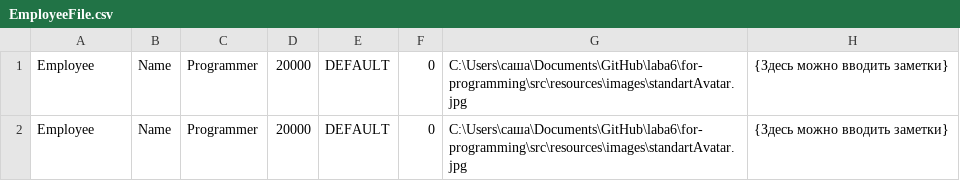
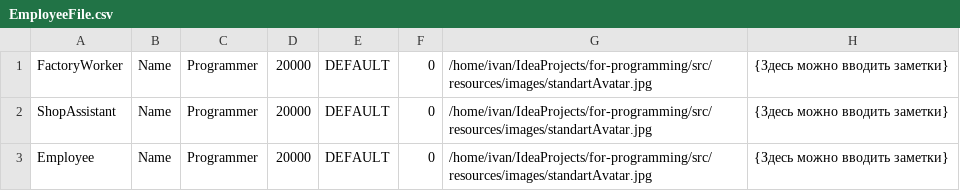
Before and after one commit to skychik/for-programming, a CSV file: src/resources/text_files/EmployeeFile.csv, drawn as a sheet.

```diff
--- a/src/resources/text_files/EmployeeFile.csv
+++ b/src/resources/text_files/EmployeeFile.csv
@@ -1,2 +1,3 @@
-Employee;Name;Programmer;20000;DEFAULT;0;C:\Users\саша\Documents\GitHub\laba6\for-programming\src\resources\images\standartAvatar.jpg;{Здесь можно вводить заметки}
-Employee;Name;Programmer;20000;DEFAULT;0;C:\Users\саша\Documents\GitHub\laba6\for-programming\src\resources\images\standartAvatar.jpg;{Здесь можно вводить заметки}
+FactoryWorker;Name;Programmer;20000;DEFAULT;0;/home/ivan/IdeaProjects/for-programming/src/resources/images/standartAvatar.jpg;{Здесь можно вводить заметки}
+ShopAssistant;Name;Programmer;20000;DEFAULT;0;/home/ivan/IdeaProjects/for-programming/src/resources/images/standartAvatar.jpg;{Здесь можно вводить заметки}
+Employee;Name;Programmer;20000;DEFAULT;0;/home/ivan/IdeaProjects/for-programming/src/resources/images/standartAvatar.jpg;{Здесь можно вводить заметки}
```
Also changed, not shown: 13 other files.
